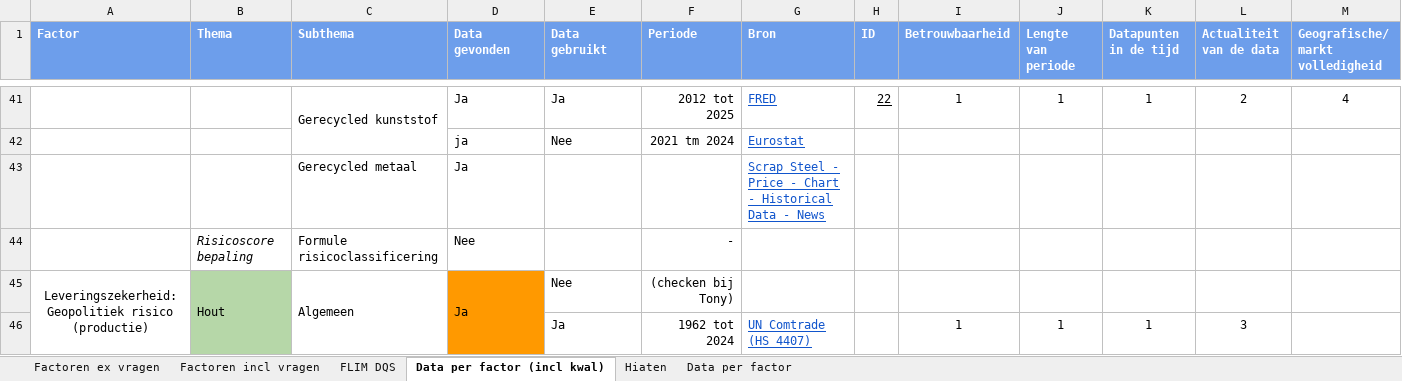
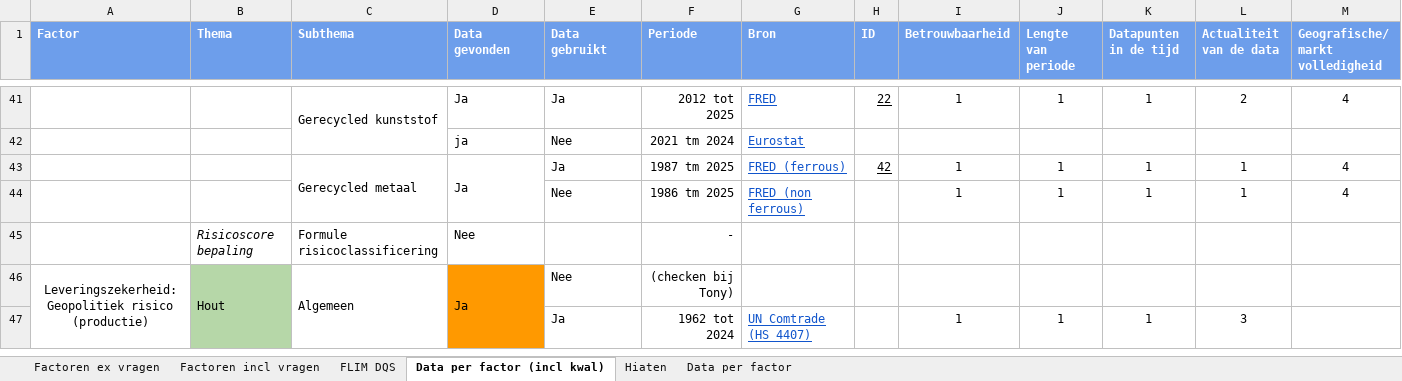
Before and after one commit to DatalabHvA/FLIM, an Excel workbook: data/Analyse factoren.xlsx, sheet Data per factor (incl kwal), drawn as a sheet; only a part is shown, gaps mark what is left out; values as stored, in another font and other column widths than the file's, no borders; conditional formats not drawn; removed rows and columns are numbered as before the commit, all else as after; rows hold the shown columns only; the diff covers the shown part only; the diff names each change by its address in the sheet, - before the commit and + after, or states it on an @@ line.

```diff
--- a/data/Analyse factoren.xlsx (sheet Data per factor (incl kwal))
+++ b/data/Analyse factoren.xlsx (sheet Data per factor (incl kwal))
-row 43:  |  | Gerecycled metaal | Ja |  |  | Scrap Steel - Price - Chart - Historical Data - News
+row 43:  |  | Gerecycled metaal | Ja | Ja | 1987 tm 2025 | FRED (ferrous) | 42 | 1 | 1 | 1 | 1 | 4
+row 44:  |  |  |  | Nee | 1986 tm 2025 | FRED (non ferrous) |  | 1 | 1 | 1 | 1 | 4
```
Also changed, not shown: 2 added rows and 9 edited cells elsewhere in this sheet, formulas that keep their value, data/material_market_share.xlsx, data/prijzen.xlsx, 6 other files.
